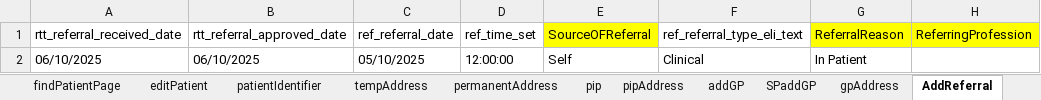
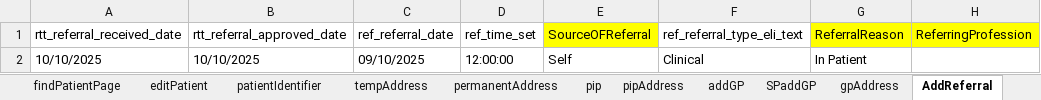
Before and after one commit to manojvyavahare27/RegressionServerC4Auto, an Excel workbook: ExcelFiles/ReferralDomain.xlsx, sheet AddReferral, drawn as a sheet; only a part is shown; values as stored, in another font and other column widths than the file's, no borders; the diff names each change by its address in the sheet, - before the commit and + after, or states it on an @@ line.

Commit message:
Functions updated. Changes completed for addReferral.

```diff
--- a/ExcelFiles/ReferralDomain.xlsx (sheet AddReferral)
+++ b/ExcelFiles/ReferralDomain.xlsx (sheet AddReferral)
-A2 (rtt_referral_received_date): 06/10/2025
+A2 (rtt_referral_received_date): 10/10/2025
-B2 (rtt_referral_approved_date): 06/10/2025
+B2 (rtt_referral_approved_date): 10/10/2025
-C2 (ref_referral_date): 05/10/2025
+C2 (ref_referral_date): 09/10/2025
```
Also changed, not shown: sheet addReferralPage, sheet findPatientPage, sheet serviceReferral, sheet rejectedReferral, sheet patientIdentifier, sheet addPatient, 2 more sheets, other sheet tabs, 9 other files.
